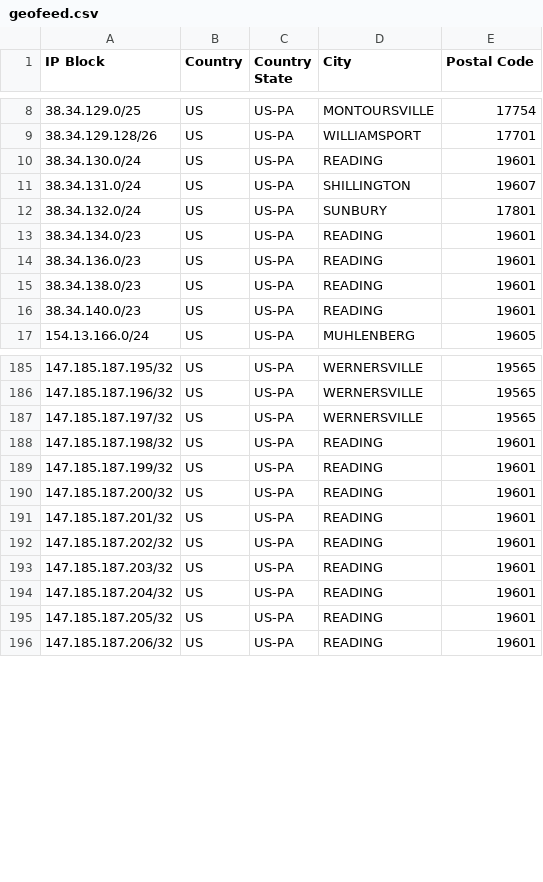
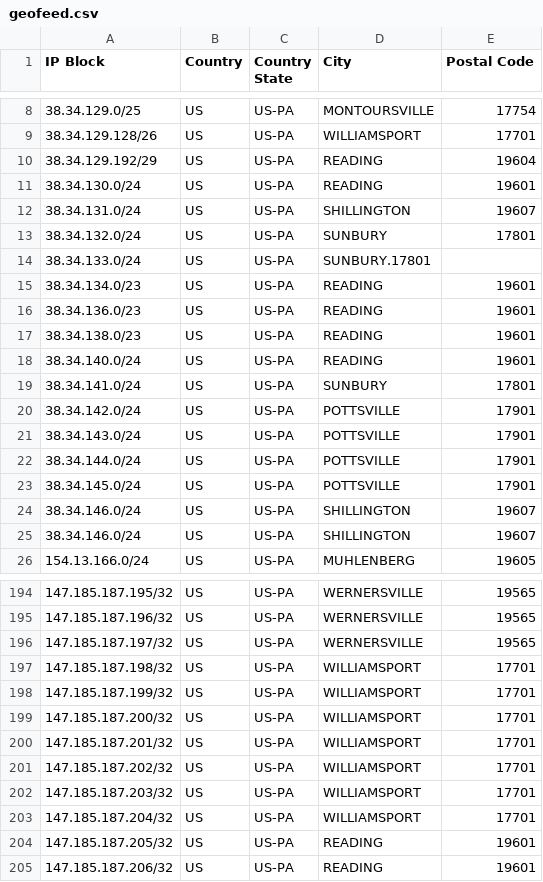
Before and after one commit to FBF-AC-1088/fbf-1088-geofeed, a CSV file: geofeed.csv, drawn as a sheet; only a part is shown, gaps mark what is left out.

Commit message:
Update geofeed.csv

```diff
--- a/geofeed.csv
+++ b/geofeed.csv
@@ -9,2 +9,3 @@ IP Block,Country,Country State,City,Postal Code
 38.34.129.128/26,US,US-PA,WILLIAMSPORT,17701
+38.34.129.192/29,US,US-PA,READING,19604
 38.34.130.0/24,US,US-PA,READING,19601
@@ -12,2 +13,3 @@ IP Block,Country,Country State,City,Postal Code
 38.34.132.0/24,US,US-PA,SUNBURY,17801
+38.34.133.0/24,US,US-PA,SUNBURY.17801
 38.34.134.0/23,US,US-PA,READING,19601
@@ -15,3 +17,10 @@ IP Block,Country,Country State,City,Postal Code
 38.34.138.0/23,US,US-PA,READING,19601
-38.34.140.0/23,US,US-PA,READING,19601
+38.34.140.0/24,US,US-PA,READING,19601
+38.34.141.0/24,US,US-PA,SUNBURY,17801
+38.34.142.0/24,US,US-PA,POTTSVILLE,17901
+38.34.143.0/24,US,US-PA,POTTSVILLE,17901
+38.34.144.0/24,US,US-PA,POTTSVILLE,17901
+38.34.145.0/24,US,US-PA,POTTSVILLE,17901
+38.34.146.0/24,US,US-PA,SHILLINGTON,19607
+38.34.146.0/24,US,US-PA,SHILLINGTON,19607
 154.13.166.0/24,US,US-PA,MUHLENBERG,19605
@@ -187,9 +196,9 @@ IP Block,Country,Country State,City,Postal Code
 147.185.187.197/32,US,US-PA,WERNERSVILLE,19565
-147.185.187.198/32,US,US-PA,READING,19601
-147.185.187.199/32,US,US-PA,READING,19601
-147.185.187.200/32,US,US-PA,READING,19601
-147.185.187.201/32,US,US-PA,READING,19601
-147.185.187.202/32,US,US-PA,READING,19601
-147.185.187.203/32,US,US-PA,READING,19601
-147.185.187.204/32,US,US-PA,READING,19601
+147.185.187.198/32,US,US-PA,WILLIAMSPORT,17701
+147.185.187.199/32,US,US-PA,WILLIAMSPORT,17701
+147.185.187.200/32,US,US-PA,WILLIAMSPORT,17701
+147.185.187.201/32,US,US-PA,WILLIAMSPORT,17701
+147.185.187.202/32,US,US-PA,WILLIAMSPORT,17701
+147.185.187.203/32,US,US-PA,WILLIAMSPORT,17701
+147.185.187.204/32,US,US-PA,WILLIAMSPORT,17701
 147.185.187.205/32,US,US-PA,READING,19601
```
